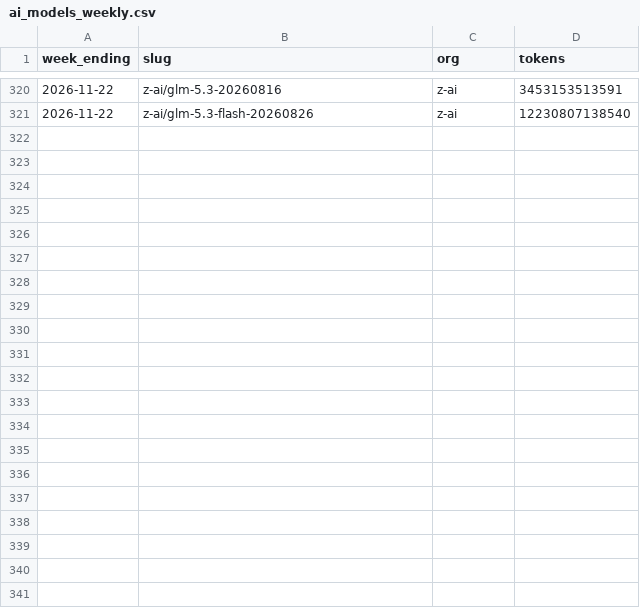
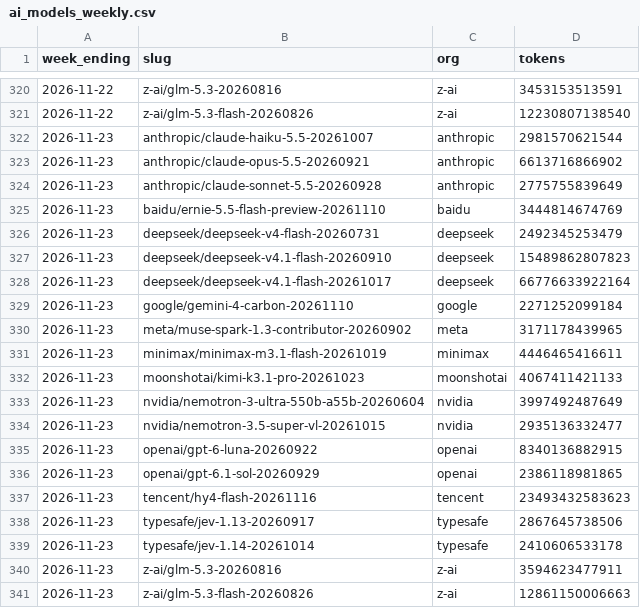
Before and after one commit to CL272/strategist-dashboard, a CSV file: archive/ai_models_weekly.csv, drawn as a sheet; only a part is shown, gaps mark what is left out.

```diff
--- a/archive/ai_models_weekly.csv
+++ b/archive/ai_models_weekly.csv
@@ -321 +321,21 @@ week_ending,slug,org,tokens
 2026-11-22,z-ai/glm-5.3-flash-20260826,z-ai,12230807138540
+2026-11-23,anthropic/claude-haiku-5.5-20261007,anthropic,2981570621544
+2026-11-23,anthropic/claude-opus-5.5-20260921,anthropic,6613716866902
+2026-11-23,anthropic/claude-sonnet-5.5-20260928,anthropic,2775755839649
+2026-11-23,baidu/ernie-5.5-flash-preview-20261110,baidu,3444814674769
+2026-11-23,deepseek/deepseek-v4-flash-20260731,deepseek,2492345253479
+2026-11-23,deepseek/deepseek-v4.1-flash-20260910,deepseek,15489862807823
+2026-11-23,deepseek/deepseek-v4.1-flash-20261017,deepseek,66776633922164
+2026-11-23,google/gemini-4-carbon-20261110,google,2271252099184
+2026-11-23,meta/muse-spark-1.3-contributor-20260902,meta,3171178439965
+2026-11-23,minimax/minimax-m3.1-flash-20261019,minimax,4446465416611
+2026-11-23,moonshotai/kimi-k3.1-pro-20261023,moonshotai,4067411421133
+2026-11-23,nvidia/nemotron-3-ultra-550b-a55b-20260604,nvidia,3997492487649
+2026-11-23,nvidia/nemotron-3.5-super-vl-20261015,nvidia,2935136332477
+2026-11-23,openai/gpt-6-luna-20260922,openai,8340136882915
+2026-11-23,openai/gpt-6.1-sol-20260929,openai,2386118981865
+2026-11-23,tencent/hy4-flash-20261116,tencent,23493432583623
+2026-11-23,typesafe/jev-1.13-20260917,typesafe,2867645738506
+2026-11-23,typesafe/jev-1.14-20261014,typesafe,2410606533178
+2026-11-23,z-ai/glm-5.3-20260816,z-ai,3594623477911
+2026-11-23,z-ai/glm-5.3-flash-20260826,z-ai,12861150006663
```
Also changed, not shown: archive/FG_PUTCALL.csv, archive/OIL_BRENT_12M.csv, 25 other files.
